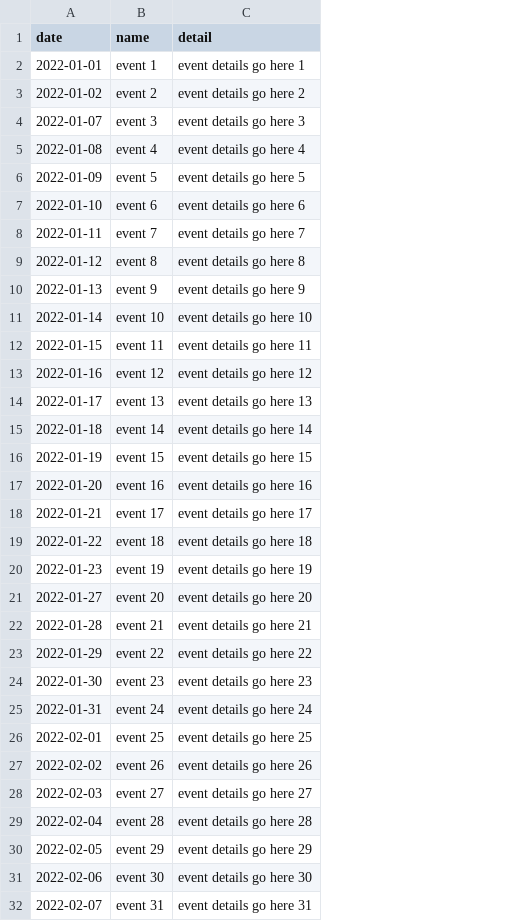
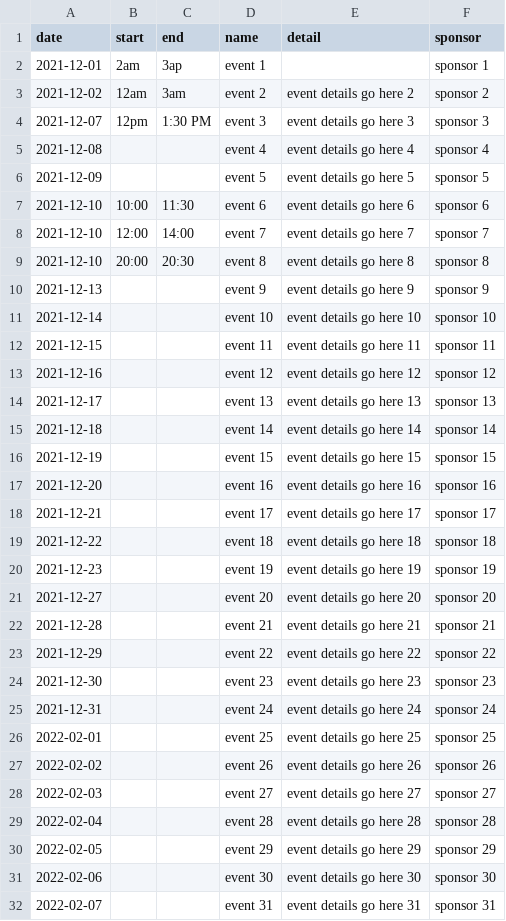
Before and after one commit to timkeane/accessible-event-calendar, a CSV file: calendar.csv, drawn as a sheet; only a part is shown; addresses are those after the commit; the diff names each change by its address in the sheet, - before the commit and + after, or states it on an @@ line.

Commit message:
my take on calendar

```diff
--- a/calendar.csv
+++ b/calendar.csv
+column B (start), rows 2-9: 2am | 12am | 12pm |  |  | 10:00 | 12:00 | 20:00
+column C (end), rows 2-9: 3ap | 3am | 1:30 PM |  |  | 11:30 | 14:00 | 20:30
+column F (sponsor), rows 2-32: sponsor 1 | sponsor 2 | sponsor 3 | sponsor 4 | sponsor 5 | sponsor 6 | sponsor 7 | sponsor 8 | sponsor 9 | sponsor 10 | sponsor 11 | sponsor 12 | sponsor 13 | sponsor 14 | sponsor 15 | sponsor 16 | sponsor 17 | sponsor 18 | sponsor 19 | sponsor 20 | sponsor 21 | sponsor 22 | sponsor 23 | sponsor 24 | sponsor 25 | sponsor 26 | sponsor 27 | sponsor 28 | sponsor 29 | sponsor 30 | sponsor 31
-A2 (date): 2022-01-01
+A2 (date): 2021-12-01
-E2 (detail): event details go here 1
+E2 (detail): (empty)
-A3 (date): 2022-01-02
+A3 (date): 2021-12-02
-A4 (date): 2022-01-07
+A4 (date): 2021-12-07
-A5 (date): 2022-01-08
+A5 (date): 2021-12-08
-A6 (date): 2022-01-09
+A6 (date): 2021-12-09
-A7 (date): 2022-01-10
+A7 (date): 2021-12-10
-A8 (date): 2022-01-11
+A8 (date): 2021-12-10
-A9 (date): 2022-01-12
+A9 (date): 2021-12-10
-A10 (date): 2022-01-13
+A10 (date): 2021-12-13
-A11 (date): 2022-01-14
+A11 (date): 2021-12-14
-A12 (date): 2022-01-15
+A12 (date): 2021-12-15
-A13 (date): 2022-01-16
+A13 (date): 2021-12-16
-A14 (date): 2022-01-17
+A14 (date): 2021-12-17
-A15 (date): 2022-01-18
+A15 (date): 2021-12-18
-A16 (date): 2022-01-19
+A16 (date): 2021-12-19
-A17 (date): 2022-01-20
+A17 (date): 2021-12-20
-A18 (date): 2022-01-21
+A18 (date): 2021-12-21
-A19 (date): 2022-01-22
+A19 (date): 2021-12-22
-A20 (date): 2022-01-23
+A20 (date): 2021-12-23
-A21 (date): 2022-01-27
+A21 (date): 2021-12-27
-A22 (date): 2022-01-28
+A22 (date): 2021-12-28
-A23 (date): 2022-01-29
+A23 (date): 2021-12-29
-A24 (date): 2022-01-30
+A24 (date): 2021-12-30
-A25 (date): 2022-01-31
+A25 (date): 2021-12-31
```
Also changed, not shown: 3 other files.
